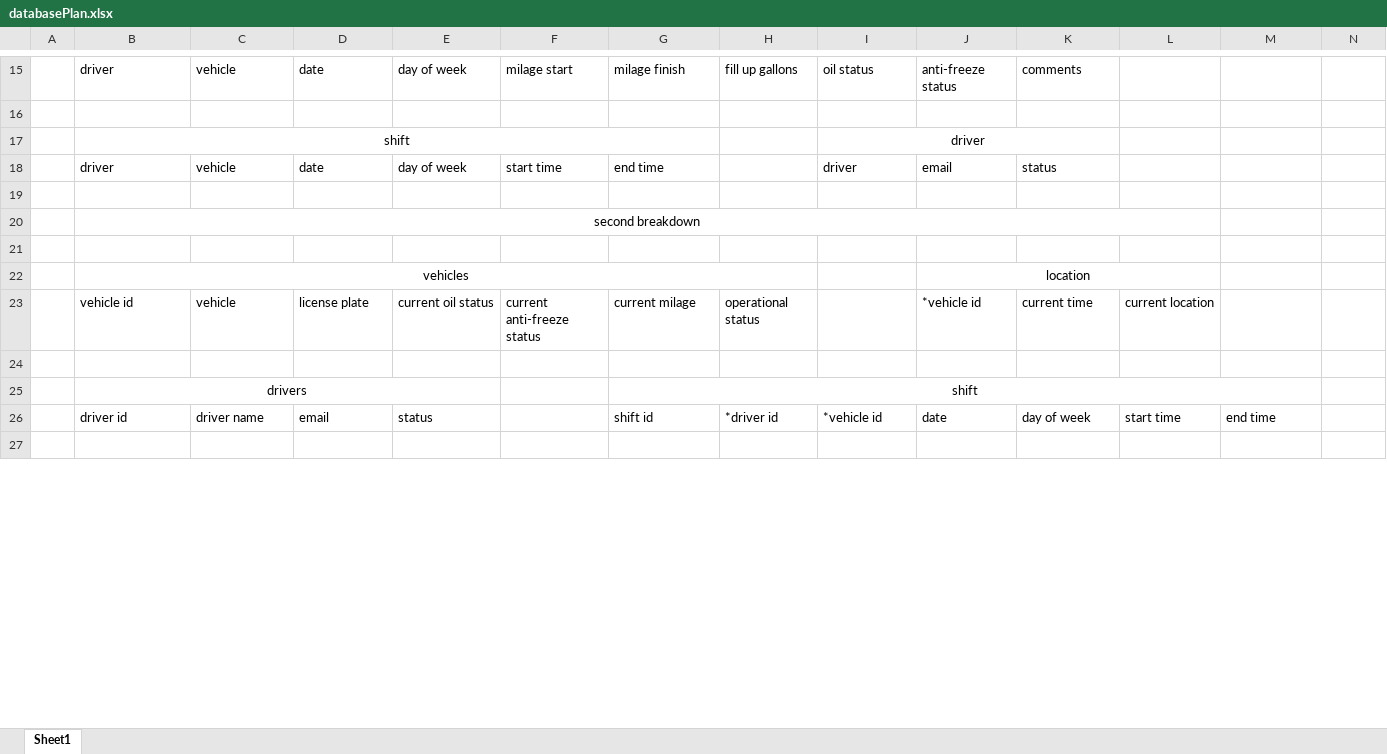
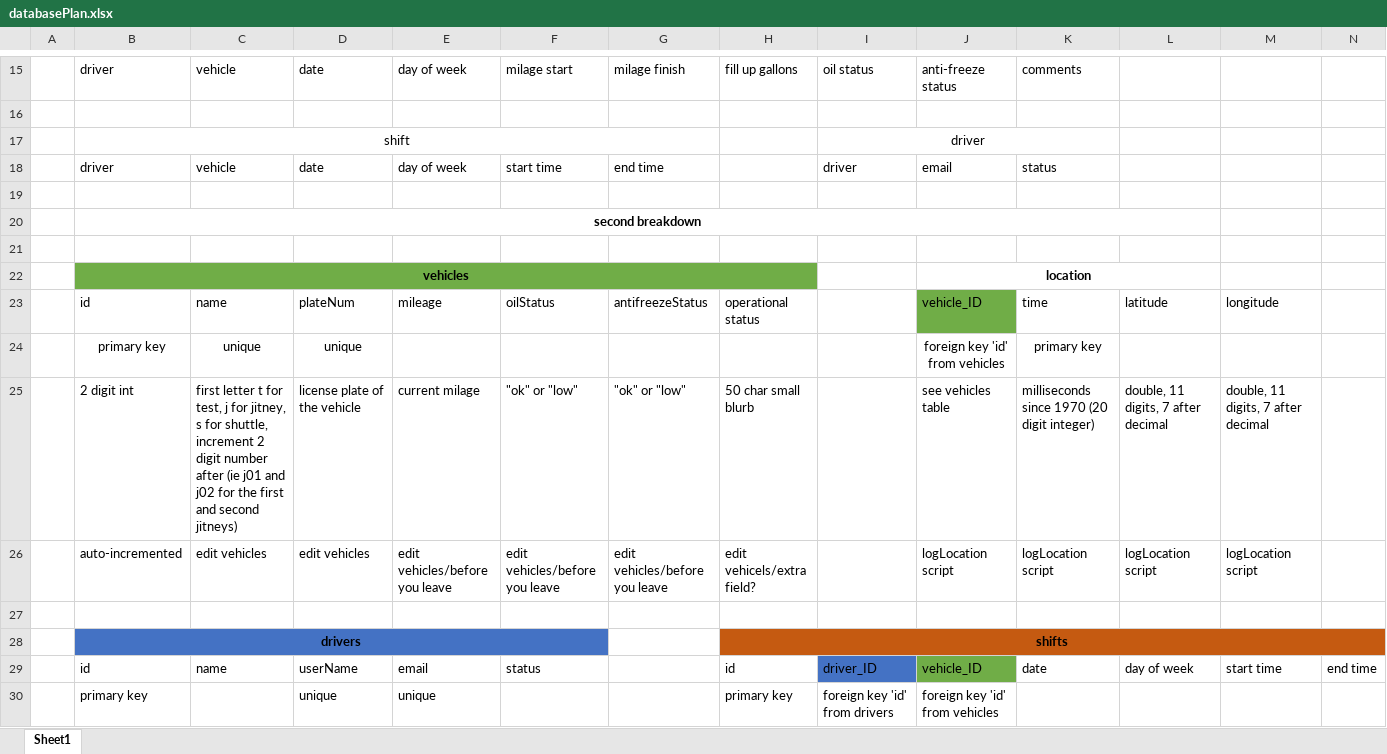
Before and after one commit to WillGross/STARRS, an Excel workbook: Documentation/databasePlan.xlsx, sheet Sheet1, drawn as a sheet; only a part is shown, gaps mark what is left out; the shorter side is filled out with more unchanged rows; values as stored, in another font and other column widths than the file's, no borders; removed rows and columns are numbered as before the commit, all else as after; rows hold the shown columns only; the diff covers the shown part only; the diff names each change by its address in the sheet, - before the commit and + after, or states it on an @@ line.

```diff
--- a/Documentation/databasePlan.xlsx (sheet Sheet1)
+++ b/Documentation/databasePlan.xlsx (sheet Sheet1)
-B20 bold: off
+B20 bold: on
-B22 bold: off
+B22 bold: on
-B22:H22 fill: none
+B22:H22 fill: #70AD47
-J22 bold: off
+J22 bold: on
-row 23:  | vehicle id | vehicle | license plate | current oil status | current anti-freeze status | current milage | operational status |  | *vehicle id | current time | current location
+row 23:  | id | name | plateNum | mileage | oilStatus | antifreezeStatus | operational status |  | vehicle_ID | time | latitude | longitude
+row 24:  | primary key | unique | unique |  |  |  |  |  | foreign key 'id' from vehicles | primary key
+row 25:  | 2 digit int | first letter t for test, j for jitney, s for shuttle, increment 2 digit number after (ie j01 and j02 for the first and second jitneys) | license plate of the vehicle | current milage | "ok" or "low" | "ok" or "low" | 50 char small blurb |  | see vehicles table | milliseconds since 1970 (20 digit integer) | double, 11 digits, 7 after decimal | double, 11 digits, 7 after decimal
+row 26:  | auto-incremented | edit vehicles | edit vehicles | edit vehicles/before you leave | edit vehicles/before you leave | edit vehicles/before you leave | edit vehicels/extra field? |  | logLocation script | logLocation script | logLocation script | logLocation script
-row 25:  | drivers |  |  |  |  | shift
-row 26:  | driver id | driver name | email | status |  | shift id | *driver id | *vehicle id | date | day of week | start time | end time
+row 28:  | drivers |  |  |  |  |  | shifts
+row 29:  | id | name | userName | email | status |  | id | driver_ID | vehicle_ID | date | day of week | start time | end time
+row 30:  | primary key |  | unique | unique |  |  | primary key | foreign key 'id' from drivers | foreign key 'id' from vehicles
```
Also changed, not shown: 9 added rows, 1 removed row, 7 edited cells and cell formats elsewhere in this sheet, 2 other files.
